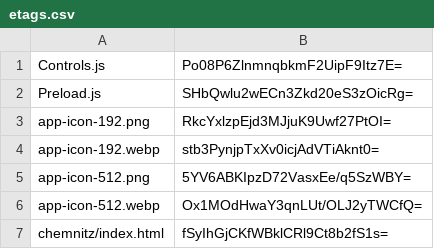
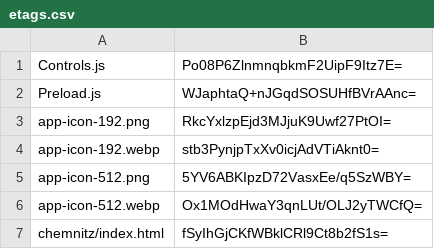
Before and after one commit to artificialmuseum/staging, a CSV file: docs/etags.csv, drawn as a sheet; only a part is shown.

```diff
--- a/docs/etags.csv
+++ b/docs/etags.csv
@@ -1,3 +1,3 @@
 Controls.js,Po08P6ZlnmnqbkmF2UipF9Itz7E=
-Preload.js,SHbQwlu2wECn3Zkd20eS3zOicRg=
+Preload.js,WJaphtaQ+nJGqdSOSUHfBVrAAnc=
 app-icon-192.png,RkcYxlzpEjd3MJjuK9Uwf27PtOI=
```
Also changed, not shown: 2 other files.
